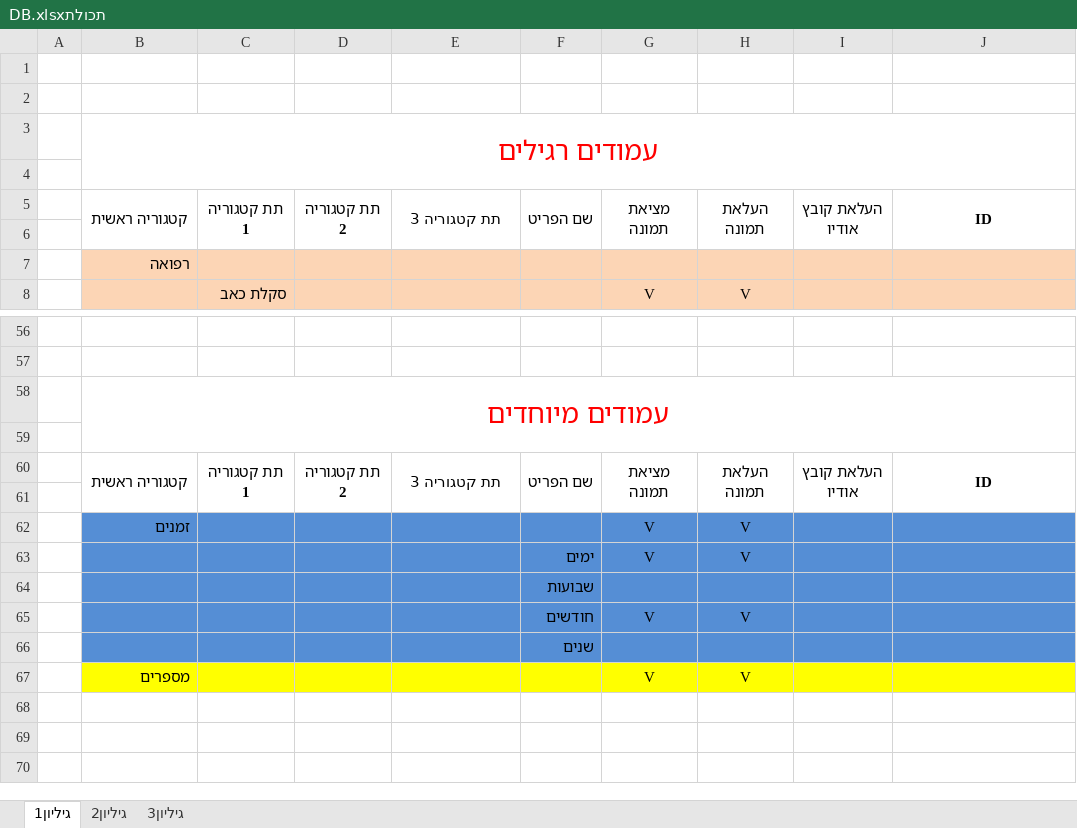
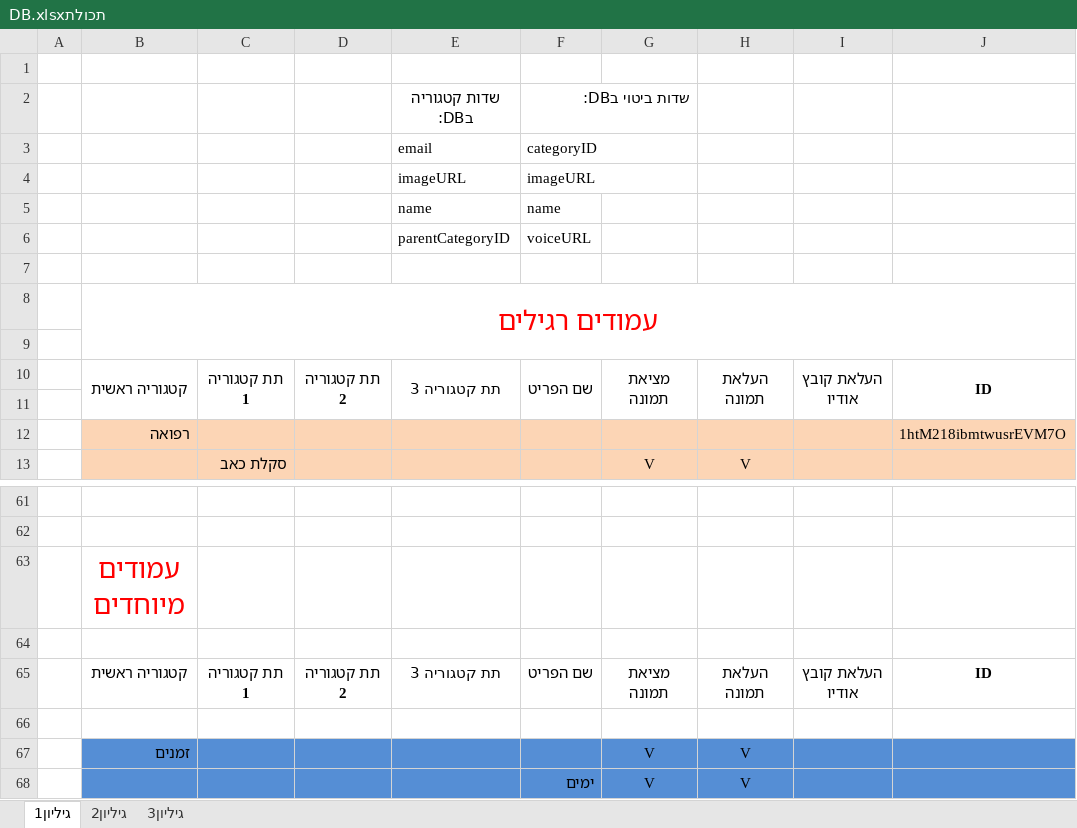
Before and after one commit to DavidDr90/Hadasa-Rehabilitation, an Excel workbook: Wiki Stuff/תכולתDB.xlsx, sheet גיליון1, drawn as a sheet; only a part is shown, gaps mark what is left out; the shorter side is filled out with more unchanged rows; values as stored, in another font and other column widths than the file's, no borders; removed rows and columns are numbered as before the commit, all else as after; the diff names each change by its address in the sheet, - before the commit and + after, or states it on an @@ line.

Commit message:
adding the hirarchy for sub categories.

```diff
--- a/Wiki Stuff/תכולתDB.xlsx (sheet גיליון1)
+++ b/Wiki Stuff/תכולתDB.xlsx (sheet גיליון1)
+row 2:  |  |  |  | שדות קטגוריה בDB: | שדות ביטוי בDB:
+row 3:  |  |  |  | email | categoryID
+row 4:  |  |  |  | imageURL | imageURL
+row 5:  |  |  |  | name | name
+row 6:  |  |  |  | parentCategoryID | voiceURL
-J12: (empty)
+J12: 1htM218ibmtwusrEVM7O
-B58:J59 merged
-B60:B61 merged
-C60:C61 merged
-D60:D61 merged
-E60:E61 merged
-F60:F61 merged
-G60:G61 merged
-H60:H61 merged
-I60:I61 merged
-J60:J61 merged
```
